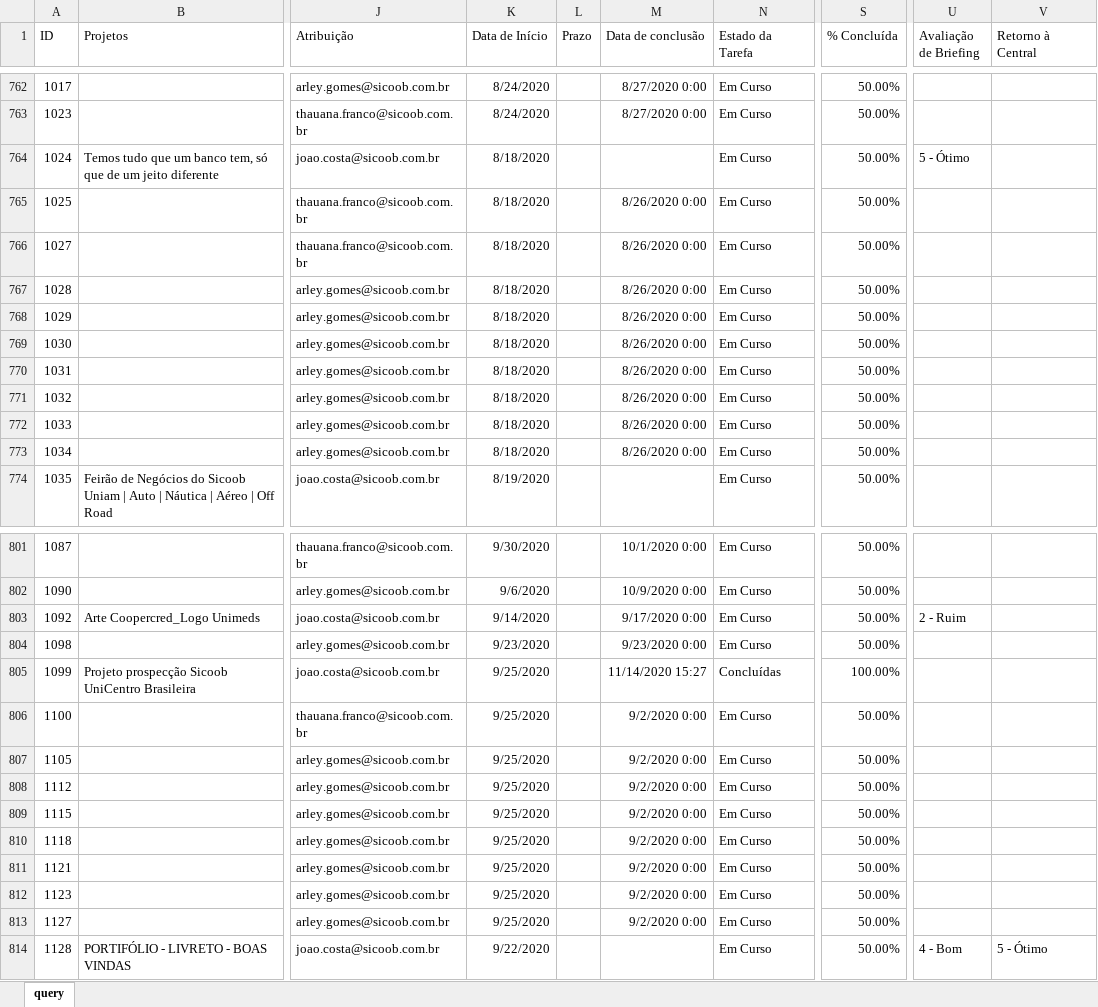
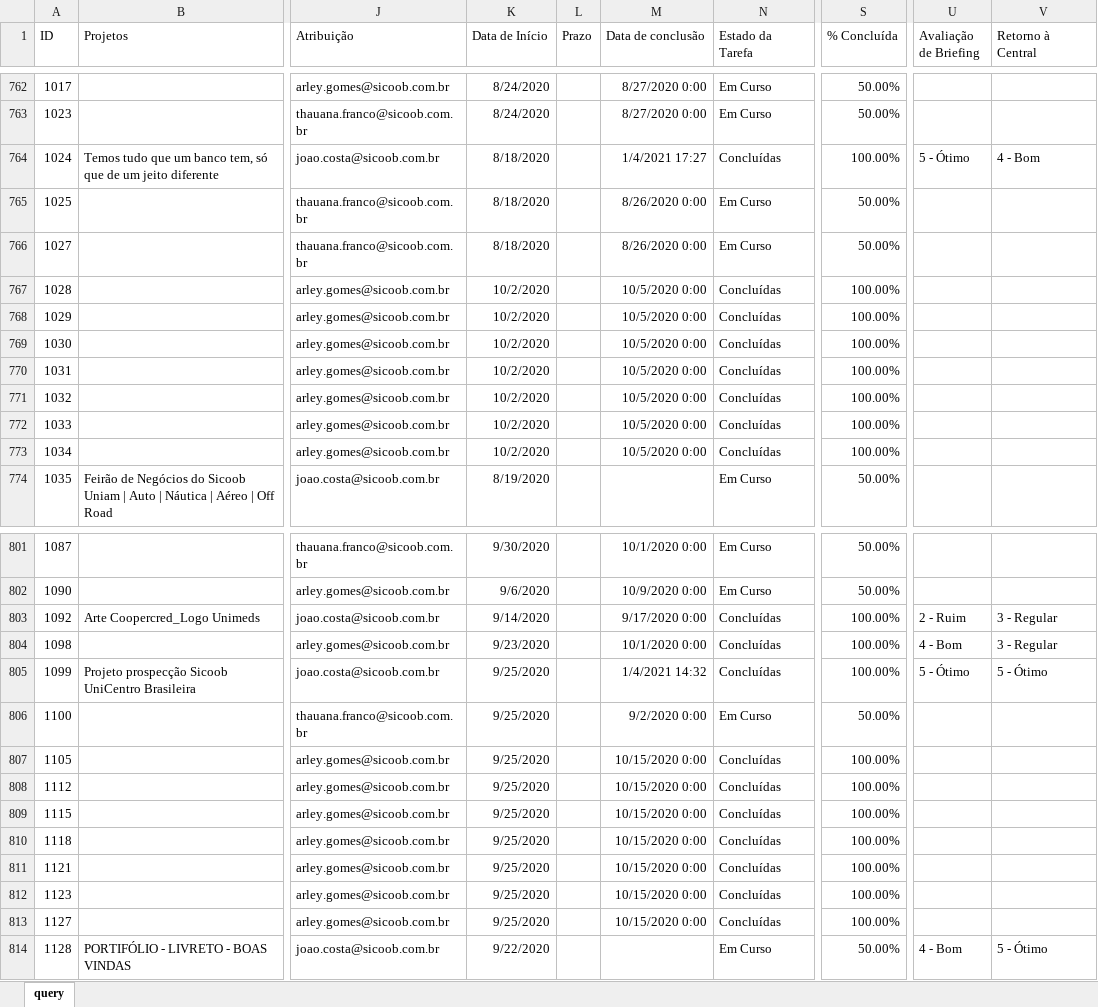
Before and after one commit to pedro-longhin/Repository, an Excel workbook: sharepoint.xlsx, sheet query, drawn as a sheet; only a part is shown, gaps mark what is left out; values as stored, in another font and other column widths than the file's, no borders; table styles not drawn; the diff covers the shown part only; the diff names each change by its address in the sheet, - before the commit and + after, or states it on an @@ line.

Commit message:
sharepoint data

```diff
--- a/sharepoint.xlsx (sheet query)
+++ b/sharepoint.xlsx (sheet query)
-M764 (Data de conclusão): (empty)
+M764 (Data de conclusão): 1/4/2021 17:27
-N764 (Estado da Tarefa): Em Curso
+N764 (Estado da Tarefa): Concluídas
-S764 (% Concluída): 50.00%
+S764 (% Concluída): 100.00%
-V764 (Retorno à Central): (empty)
+V764 (Retorno à Central): 4 - Bom
-K767:K773 (Data de Início): 8/18/2020
+K767:K773 (Data de Início): 10/2/2020
-M767:M773 (Data de conclusão): 8/26/2020 0:00
+M767:M773 (Data de conclusão): 10/5/2020 0:00
-N767:N773 (Estado da Tarefa): Em Curso
+N767:N773 (Estado da Tarefa): Concluídas
-S767:S773 (% Concluída): 50.00%
+S767:S773 (% Concluída): 100.00%
-N803:N804 (Estado da Tarefa): Em Curso
+N803:N804 (Estado da Tarefa): Concluídas
-S803:S804 (% Concluída): 50.00%
+S803:S804 (% Concluída): 100.00%
-V803:V804 (Retorno à Central): (empty)
+V803:V804 (Retorno à Central): 3 - Regular
-M804 (Data de conclusão): 9/23/2020 0:00
+M804 (Data de conclusão): 10/1/2020 0:00
-U804 (Avaliação de Briefing): (empty)
+U804 (Avaliação de Briefing): 4 - Bom
-M805 (Data de conclusão): 11/14/2020 15:27
+M805 (Data de conclusão): 1/4/2021 14:32
-U805 (Avaliação de Briefing): (empty)
+U805 (Avaliação de Briefing): 5 - Ótimo
-V805 (Retorno à Central): (empty)
+V805 (Retorno à Central): 5 - Ótimo
-M807:M813 (Data de conclusão): 9/2/2020 0:00
+M807:M813 (Data de conclusão): 10/15/2020 0:00
-N807:N813 (Estado da Tarefa): Em Curso
+N807:N813 (Estado da Tarefa): Concluídas
-S807:S813 (% Concluída): 50.00%
+S807:S813 (% Concluída): 100.00%
```
Also changed, not shown: 32 added rows, 3 removed rows and 126 edited cells elsewhere in this sheet.
